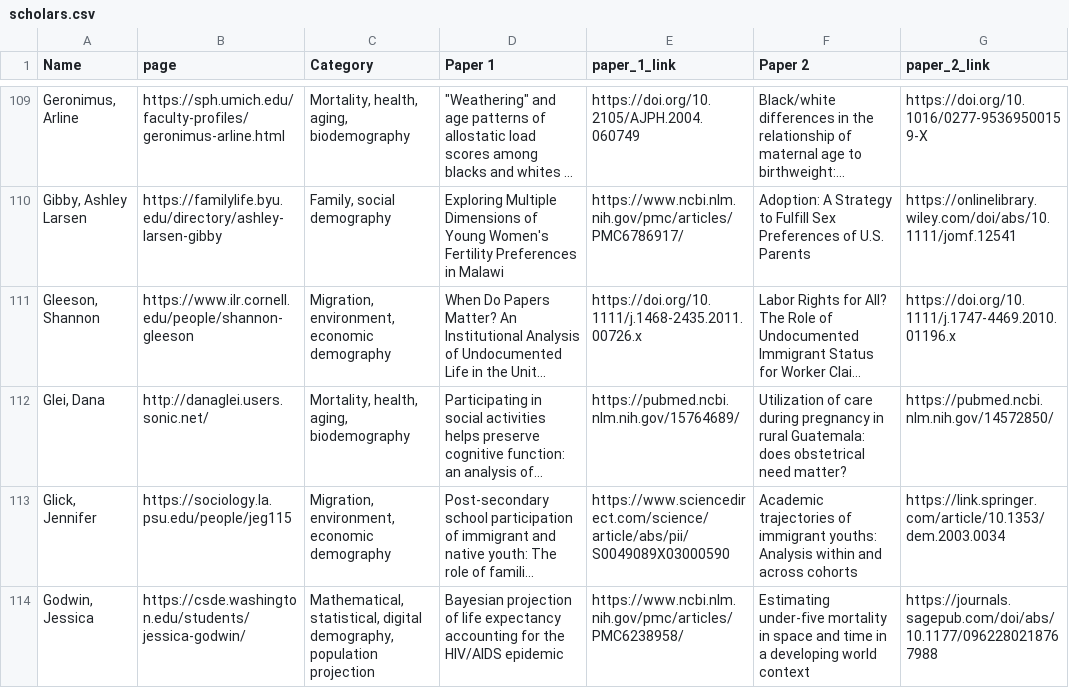
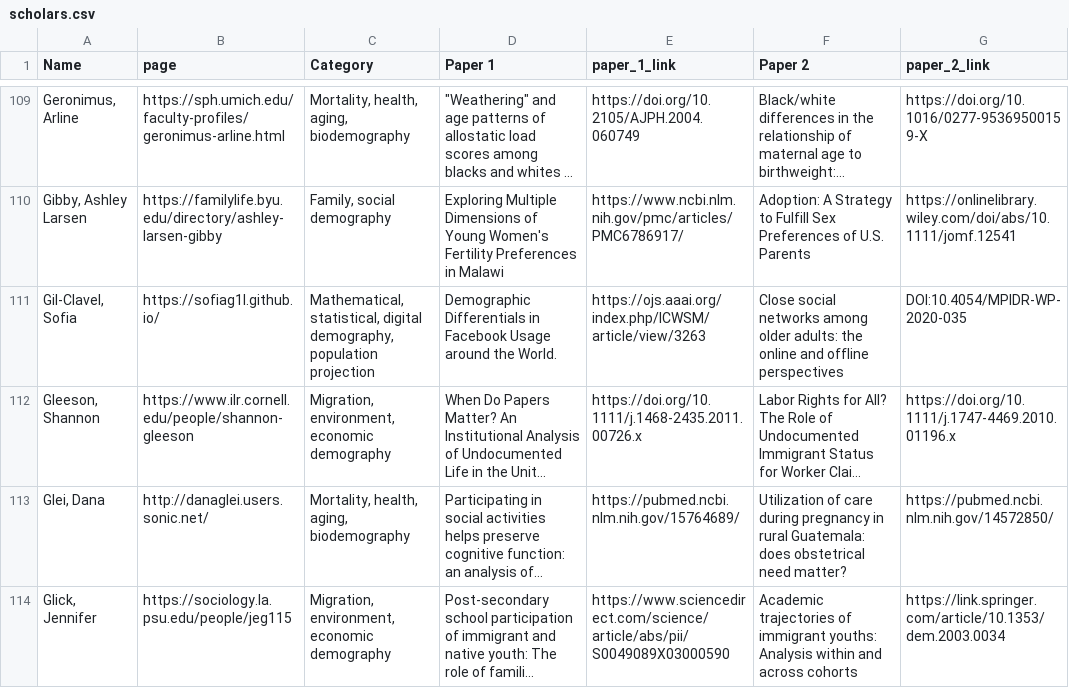
Before and after one commit to MJAlexander/blogdown-website, a CSV file: content/women_scholars/scholars.csv, drawn as a sheet; only a part is shown, gaps mark what is left out; the shorter side is filled out with more unchanged rows; long unchanged cells end in …; the diff names each change by its address in the sheet, - before the commit and + after, or states it on an @@ line.

Commit message:
more names

```diff
--- a/content/women_scholars/scholars.csv
+++ b/content/women_scholars/scholars.csv
+row 111: Gil-Clavel, Sofia | https://sofiag1l.github.io/ | Mathematical, statistical, digital demography, population projection | Demographic Differentials in Facebook Usage around the World. | https://ojs.aaai.org/index.php/ICWSM/article/view/3263 | Close social networks among older adults: the online and offline perspectives | DOI:10.4054/MPIDR-WP-2020-035
```
Also changed, not shown: 2 other files.
